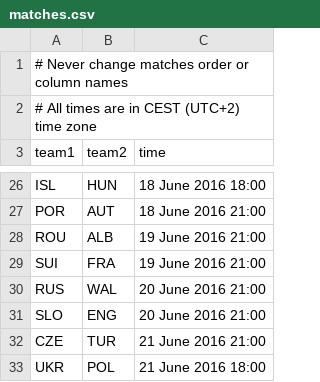
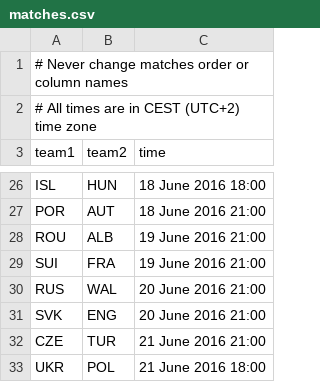
Before and after one commit to artemiy-rodionov/betbot, a CSV file: data/matches.csv, drawn as a sheet; only a part is shown, gaps mark what is left out.

```diff
--- a/data/matches.csv
+++ b/data/matches.csv
@@ -30,3 +30,3 @@ SUI,FRA,19 June 2016 21:00
 RUS,WAL,20 June 2016 21:00
-SLO,ENG,20 June 2016 21:00
+SVK,ENG,20 June 2016 21:00
 CZE,TUR,21 June 2016 21:00
```
Also changed, not shown: 2 other files.
